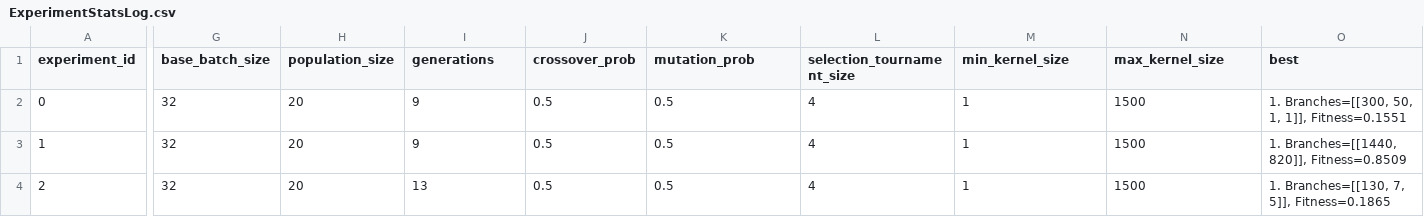
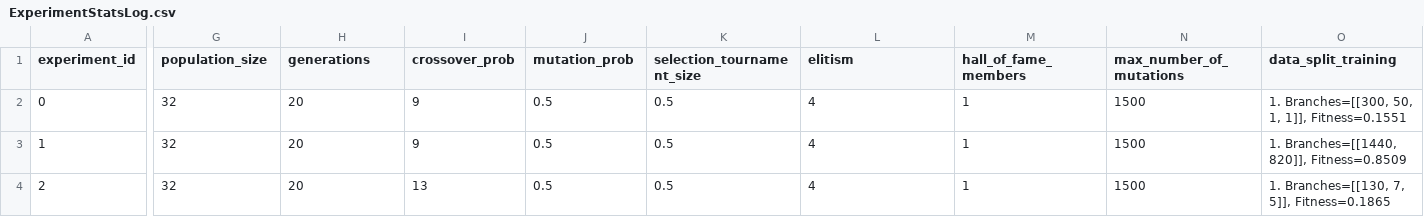
Before and after one commit to emilhar/signal_fusion_nas, a CSV file: SLEAP/Logs/TLogs/ExperimentStatsLog.csv, drawn as a sheet; only a part is shown, gaps mark what is left out; the diff covers the shown part only; the diff names each change by its address in the sheet, - before the commit and + after, or states it on an @@ line.

```diff
--- a/SLEAP/Logs/TLogs/ExperimentStatsLog.csv
+++ b/SLEAP/Logs/TLogs/ExperimentStatsLog.csv
-G1: base_batch_size
+G1: population_size
-H1: population_size
+H1: generations
-I1: generations
+I1: crossover_prob
-J1: crossover_prob
+J1: mutation_prob
-K1: mutation_prob
+K1: selection_tournament_size
-L1: selection_tournament_size
+L1: elitism
-M1: min_kernel_size
+M1: hall_of_fame_members
-N1: max_kernel_size
+N1: max_number_of_mutations
-O1: best
+O1: data_split_training
```
Also changed, not shown: 25 edited cells elsewhere in this file, SLEAP/Logs/TLogs/GenerationStatsLog.csv, 1 other file.
